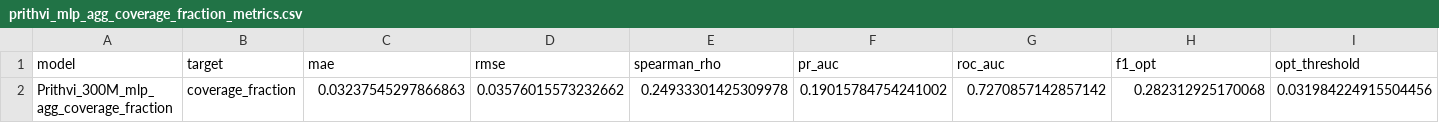
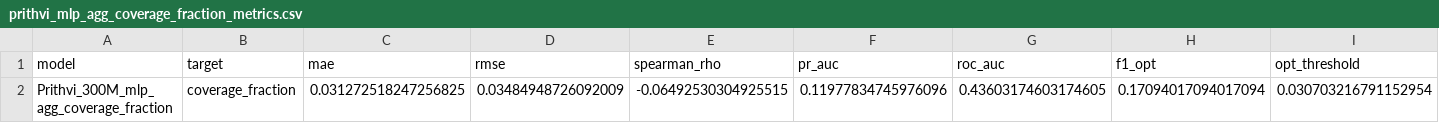
Before and after one commit to tatyana21111/satellite-internet-prediction-ML, a CSV file: outputs/results/prithvi_mlp_agg_coverage_fraction_metrics.csv, drawn as a sheet; only a part is shown; removed rows and columns are numbered as before the commit, all else as after; rows hold the shown columns only; the diff names each change by its address in the sheet, - before the commit and + after, or states it on an @@ line.

```diff
--- a/outputs/results/prithvi_mlp_agg_coverage_fraction_metrics.csv
+++ b/outputs/results/prithvi_mlp_agg_coverage_fraction_metrics.csv
-row 2: Prithvi_300M_mlp_agg_coverage_fraction | coverage_fraction | 0.03237545297866863 | 0.03576015573232662 | 0.24933301425309978 | 0.19015784754241002 | 0.7270857142857142 | 0.282312925170068 | 0.031984224915504456
+row 2: Prithvi_300M_mlp_agg_coverage_fraction | coverage_fraction | 0.031272518247256825 | 0.03484948726092009 | -0.06492530304925515 | 0.11977834745976096 | 0.43603174603174605 | 0.17094017094017094 | 0.030703216791152954
```
Also changed, not shown: outputs/results/prithvi_linear_agg_log_mean_tests_metrics.csv, outputs/results/prithvi_mlp_agg_log_mean_tests_metrics.csv, 22 other files.
